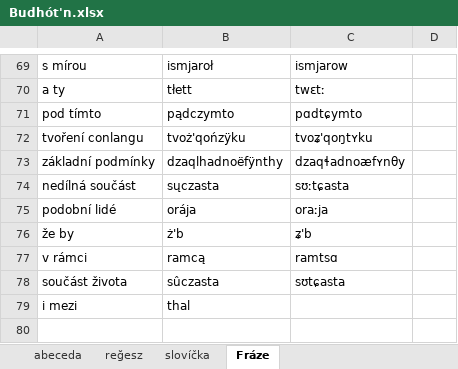
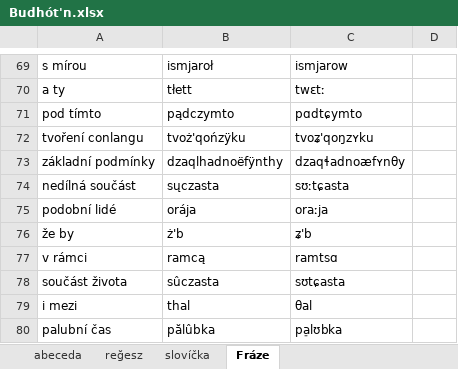
Before and after one commit to classroomtoilet/Budhotn, an Excel workbook: Budhót'n.xlsx, sheet Fráze, drawn as a sheet; only a part is shown, gaps mark what is left out; values as stored, in another font and other column widths than the file's, no borders; the diff names each change by its address in the sheet, - before the commit and + after, or states it on an @@ line.

```diff
--- a/Budhót'n.xlsx (sheet Fráze)
+++ b/Budhót'n.xlsx (sheet Fráze)
-C72: tvoʑ'qoŋtʏku
+C72: tvoʑ'qoŋzʏku
-C79: (empty)
+C79: θal
+row 80: palubní čas | pălûbka | pa̠lʊbka
```
Also changed, not shown: sheet slovíčka, sheet větné členy, sheet číslovky, sheet koncovky.
